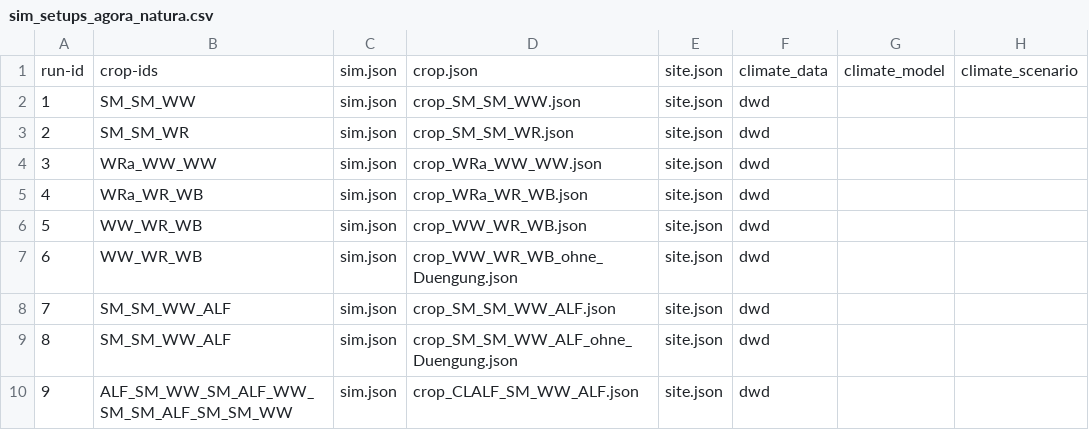
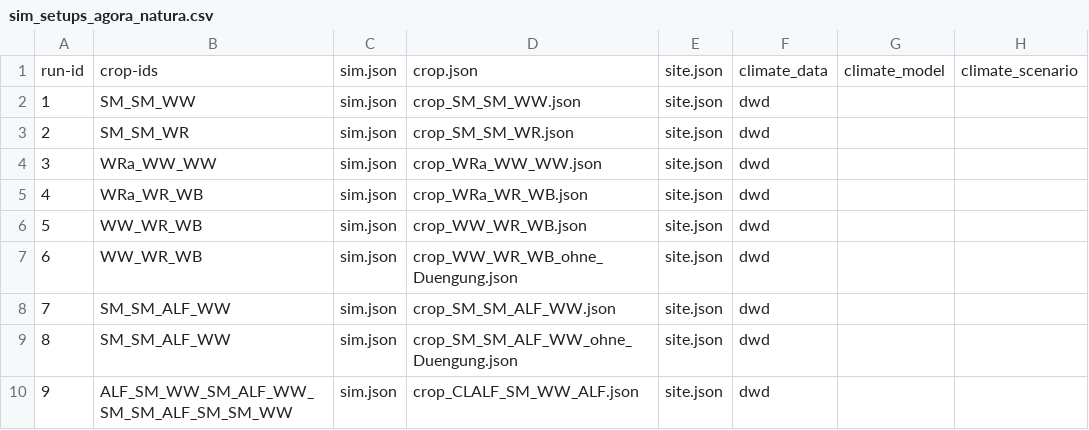
Before and after one commit to zalf-rpm/agora_natura, a CSV file: monica-data/data/projects/monica-germany/sim_setups_agora_natura.csv, drawn as a sheet; only a part is shown; the diff names each change by its address in the sheet, - before the commit and + after, or states it on an @@ line.

Commit message:
update crop files

```diff
--- a/monica-data/data/projects/monica-germany/sim_setups_agora_natura.csv
+++ b/monica-data/data/projects/monica-germany/sim_setups_agora_natura.csv
-B8:B9: SM_SM_WW_ALF
+B8:B9: SM_SM_ALF_WW
-D8: crop_SM_SM_WW_ALF.json
+D8: crop_SM_SM_ALF_WW.json
-D9: crop_SM_SM_WW_ALF_ohne_Duengung.json
+D9: crop_SM_SM_ALF_WW_ohne_Duengung.json
```
Also changed, not shown: 3 other files.
